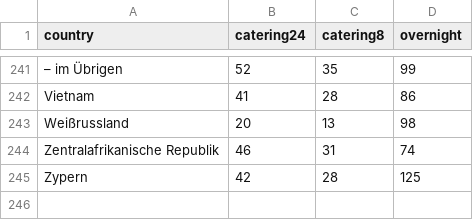
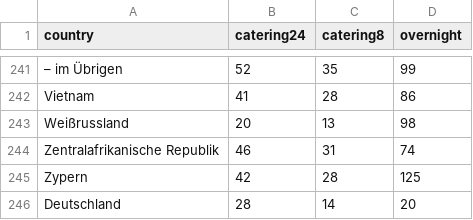
Before and after one commit to david-loe/abrechnung, a TSV file: backend/data/lumpSums_2023-01-01.tsv, drawn as a sheet; only a part is shown, gaps mark what is left out; the diff names each change by its address in the sheet, - before the commit and + after, or states it on an @@ line.

```diff
--- a/backend/data/lumpSums_2023-01-01.tsv
+++ b/backend/data/lumpSums_2023-01-01.tsv
+row 246: Deutschland | 28 | 14 | 20
```
Also changed, not shown: 6 other files.
